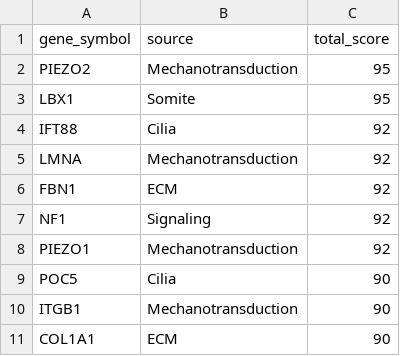
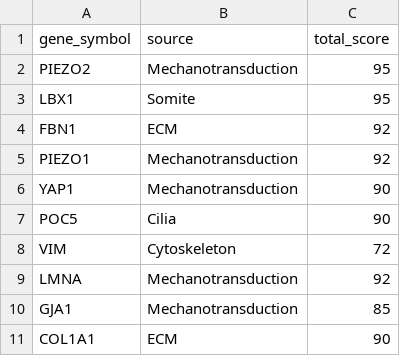
Before and after one commit to sayuj1989-ops/life, a CSV file: research/alphafold_countercurvature/data/processed/candidates.csv, drawn as a sheet.

```diff
--- a/research/alphafold_countercurvature/data/processed/candidates.csv
+++ b/research/alphafold_countercurvature/data/processed/candidates.csv
@@ -3,9 +3,9 @@ PIEZO2,Mechanotransduction,95
 LBX1,Somite,95
-IFT88,Cilia,92
+FBN1,ECM,92
+PIEZO1,Mechanotransduction,92
+YAP1,Mechanotransduction,90
+POC5,Cilia,90
+VIM,Cytoskeleton,72
 LMNA,Mechanotransduction,92
-FBN1,ECM,92
-NF1,Signaling,92
-PIEZO1,Mechanotransduction,92
-POC5,Cilia,90
-ITGB1,Mechanotransduction,90
+GJA1,Mechanotransduction,85
 COL1A1,ECM,90
```
Also changed, not shown: research/alphafold_countercurvature/data/manifest.csv, 3 other files.
